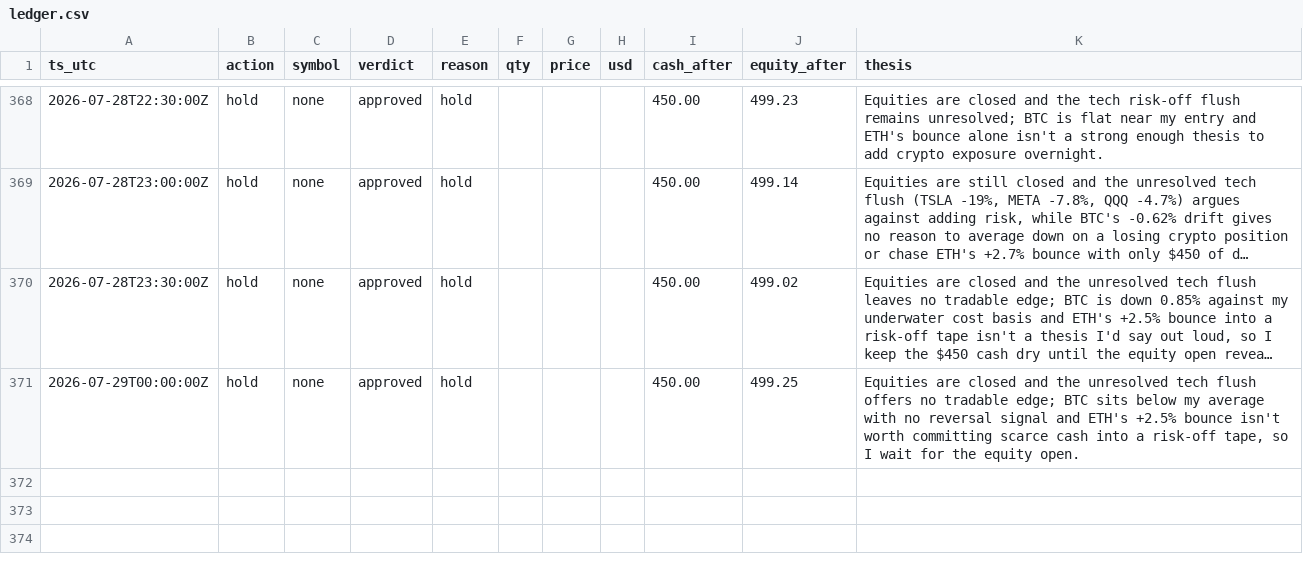
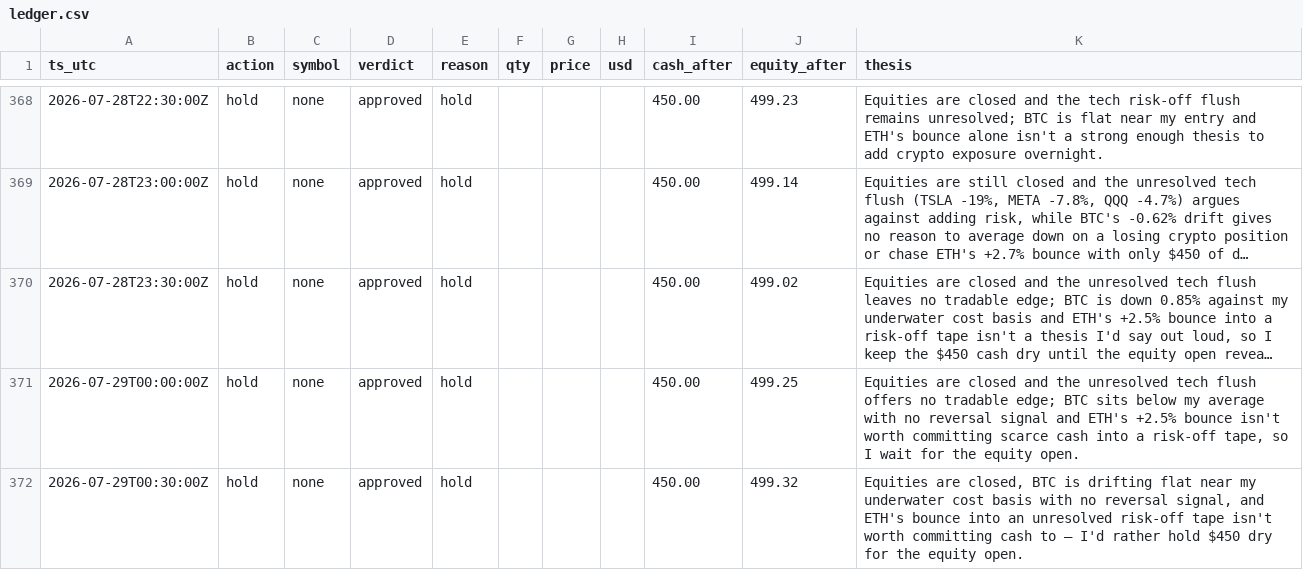
Before and after one commit to JonDipilato/ai-trading-battle, a CSV file: data/monk/ledger.csv, drawn as a sheet; only a part is shown, gaps mark what is left out; long unchanged cells end in …; the diff names each change by its address in the sheet, - before the commit and + after, or states it on an @@ line.

Commit message:
data: sync 2026-07-29T00:32:00Z

```diff
--- a/data/monk/ledger.csv
+++ b/data/monk/ledger.csv
+row 372: 2026-07-29T00:30:00Z | hold | none | approved | hold |  |  |  | 450.00 | 499.32 | Equities are closed, BTC is drifting flat near my underwater cost basis with no reversal signal, and ETH's bounce into an unresolved risk-off tape isn't worth committing cash to — I'd rather hold $450 dry for the equity open.
```
Also changed, not shown: data/monk/equity_curve.csv, data/scalper/equity_curve.csv, 1 other file.
